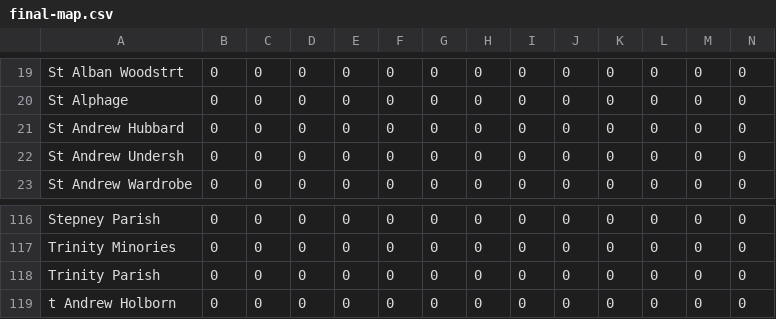
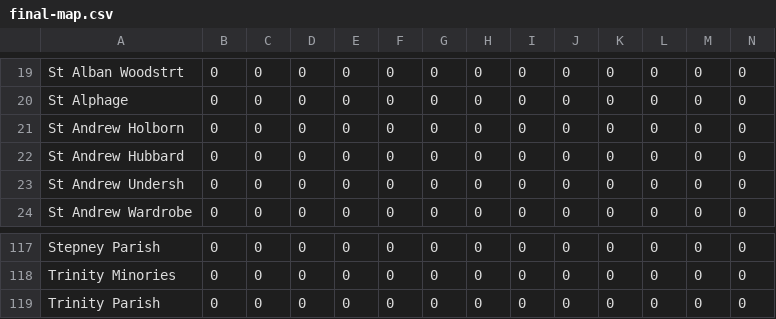
Before and after one commit to Y1ngH0ng/Plague-Project, a CSV file: map/final-map.csv, drawn as a sheet; only a part is shown, gaps mark what is left out; removed rows and columns are numbered as before the commit, all else as after; rows hold the shown columns only; the diff names each change by its address in the sheet, - before the commit and + after, or states it on an @@ line.

Commit message:
changes

```diff
--- a/map/final-map.csv
+++ b/map/final-map.csv
+row 21: St Andrew Holborn | 0 | 0 | 0 | 0 | 0 | 0 | 0 | 0 | 0 | 0 | 0 | 0 | 0
-row 119: t Andrew Holborn | 0 | 0 | 0 | 0 | 0 | 0 | 0 | 0 | 0 | 0 | 0 | 0 | 0
```
